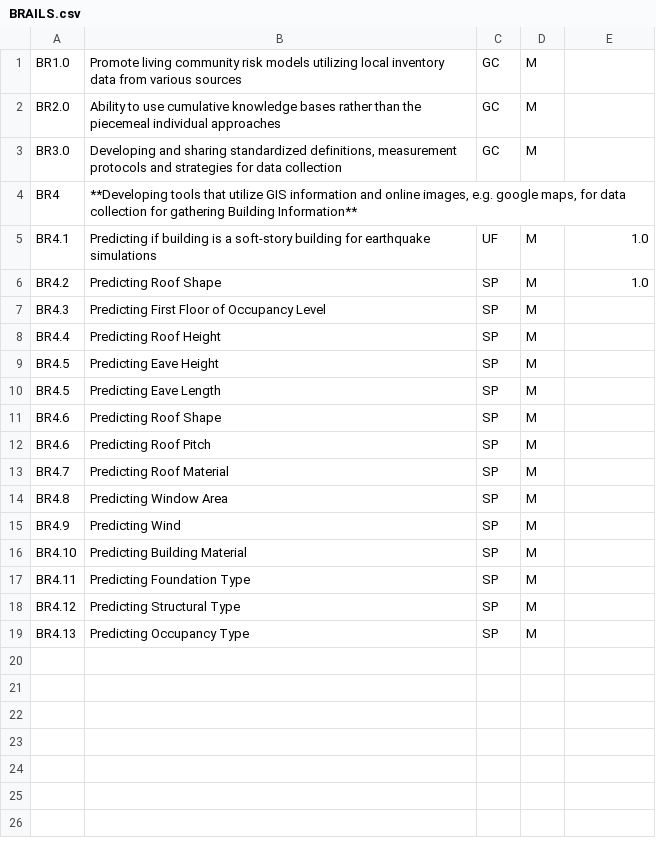
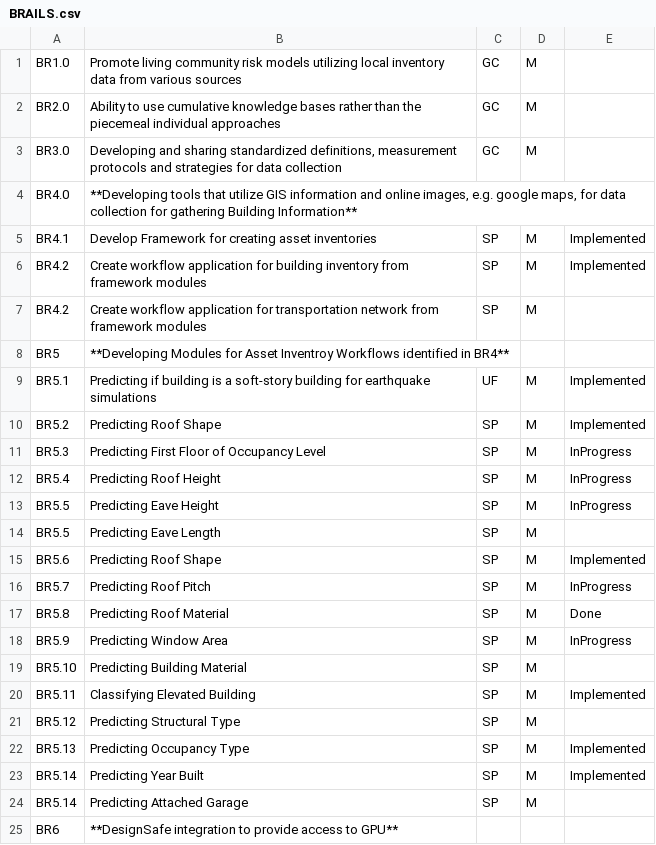
Before and after one commit to NHERI-SimCenter/SimCenterDocumentation, a CSV file: docs/common/requirements/BRAILS.csv, drawn as a sheet; only a part is shown; the diff covers the shown part only.

Commit message:
fmk - updating requirements

```diff
--- a/docs/common/requirements/BRAILS.csv
+++ b/docs/common/requirements/BRAILS.csv
@@ -3,17 +3,23 @@ BR2.0 , "Ability to use cumulative knowledge bases rather than the piecemeal ind
 BR3.0 , "Developing and sharing standardized definitions, measurement protocols and strategies for data collection", GC , M ,
-BR4, "**Developing tools that utilize GIS information and online images, e.g. google maps, for data collection for gathering Building Information**", "", "", ""
-BR4.1 , "Predicting if building is a soft-story building for earthquake simulations", UF , M , 1.0
-BR4.2 , "Predicting Roof Shape", SP , M , 1.0
-BR4.3 , "Predicting First Floor of Occupancy Level", SP , M ,
-BR4.4 , "Predicting Roof Height", SP , M ,
-BR4.5 , "Predicting Eave Height", SP , M ,
-BR4.5 , "Predicting Eave Length", SP , M ,
-BR4.6 , "Predicting Roof Shape", SP , M ,
-BR4.6 , "Predicting Roof Pitch", SP , M ,
-BR4.7 , "Predicting Roof Material", SP , M ,
-BR4.8 , "Predicting Window Area", SP , M ,
-BR4.9 , "Predicting Wind", SP , M ,
-BR4.10 , "Predicting Building Material", SP , M ,
-BR4.11 , "Predicting Foundation Type", SP , M ,
-BR4.12 , "Predicting Structural Type", SP , M ,
-BR4.13 , "Predicting Occupancy Type", SP , M ,
+BR4.0, "**Developing tools that utilize GIS information and online images, e.g. google maps, for data collection for gathering Building Information**", "", "", ""
+BR4.1, " Develop Framework for creating asset inventories", SP, M, Implemented
+BR4.2 , "Create workflow application for building inventory from framework modules", SP , M , Implemented
+BR4.2 , "Create workflow application for transportation network from framework modules", SP , M ,
+BR5, "**Developing Modules for Asset Inventroy Workflows identified in BR4**", "", "", ""
+BR5.1 , "Predicting if building is a soft-story building for earthquake simulations", UF , M , Implemented
+BR5.2 , "Predicting Roof Shape", SP , M , Implemented
+BR5.3 , "Predicting First Floor of Occupancy Level", SP , M , InProgress
+BR5.4 , "Predicting Roof Height", SP , M , InProgress
+BR5.5 , "Predicting Eave Height", SP , M , InProgress
+BR5.5 , "Predicting Eave Length", SP , M ,
+BR5.6 , "Predicting Roof Shape", SP , M , Implemented
+BR5.7 , "Predicting Roof Pitch", SP , M ,InProgress
+BR5.8 , "Predicting Roof Material", SP , M , Done
+BR5.9 , "Predicting Window Area", SP , M , InProgress
+BR5.10 , "Predicting Building Material", SP , M ,
+BR5.11 , "Classifying Elevated Building", SP , M , Implemented
+BR5.12 , "Predicting Structural Type", SP , M ,
+BR5.13 , "Predicting Occupancy Type", SP , M , Implemented
+BR5.14 , "Predicting Year Built", SP , M , Implemented
+BR5.14 , "Predicting Attached Garage", SP , M ,
+BR6, "**DesignSafe integration to provide access to GPU**", "", "", ""
```
Also changed, not shown: 6 added rows elsewhere in this file, docs/common/requirements/CommonUQ.csv, docs/common/requirements/EarthquakeLoading.csv, 19 other files.
